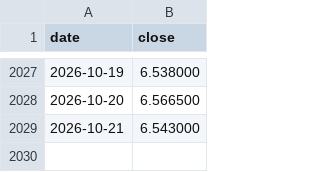
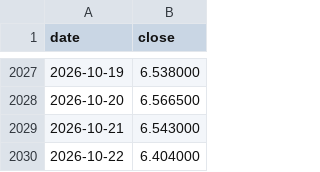
Before and after one commit to dusterjr/copper-scanner, a CSV file: data/copper_history.csv, drawn as a sheet; only a part is shown, gaps mark what is left out.

```diff
--- a/data/copper_history.csv
+++ b/data/copper_history.csv
@@ -2029 +2029,2 @@ date,close
 2026-10-21,6.543000
+2026-10-22,6.404000
```
Also changed, not shown: data/log/KXCOPPERW-26OCT2317.csv, data/log/runs.csv, 2 other files.
